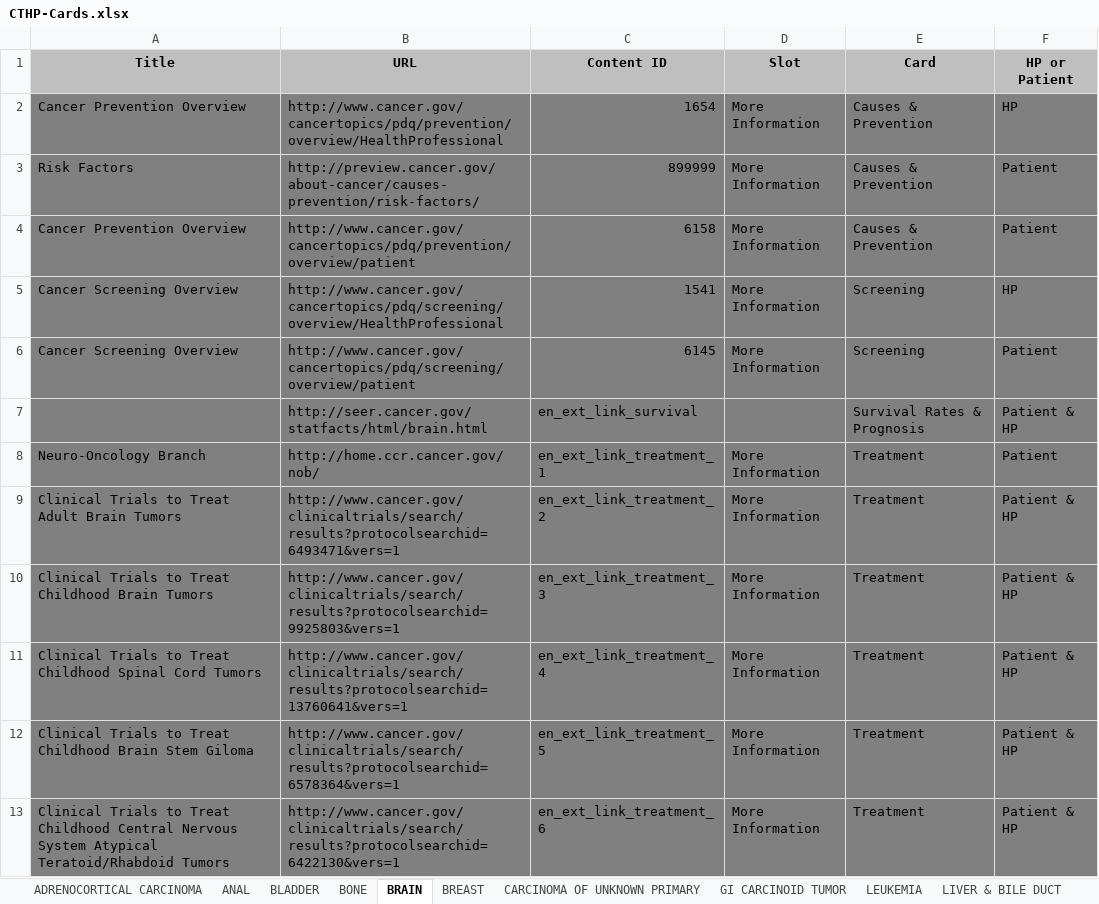
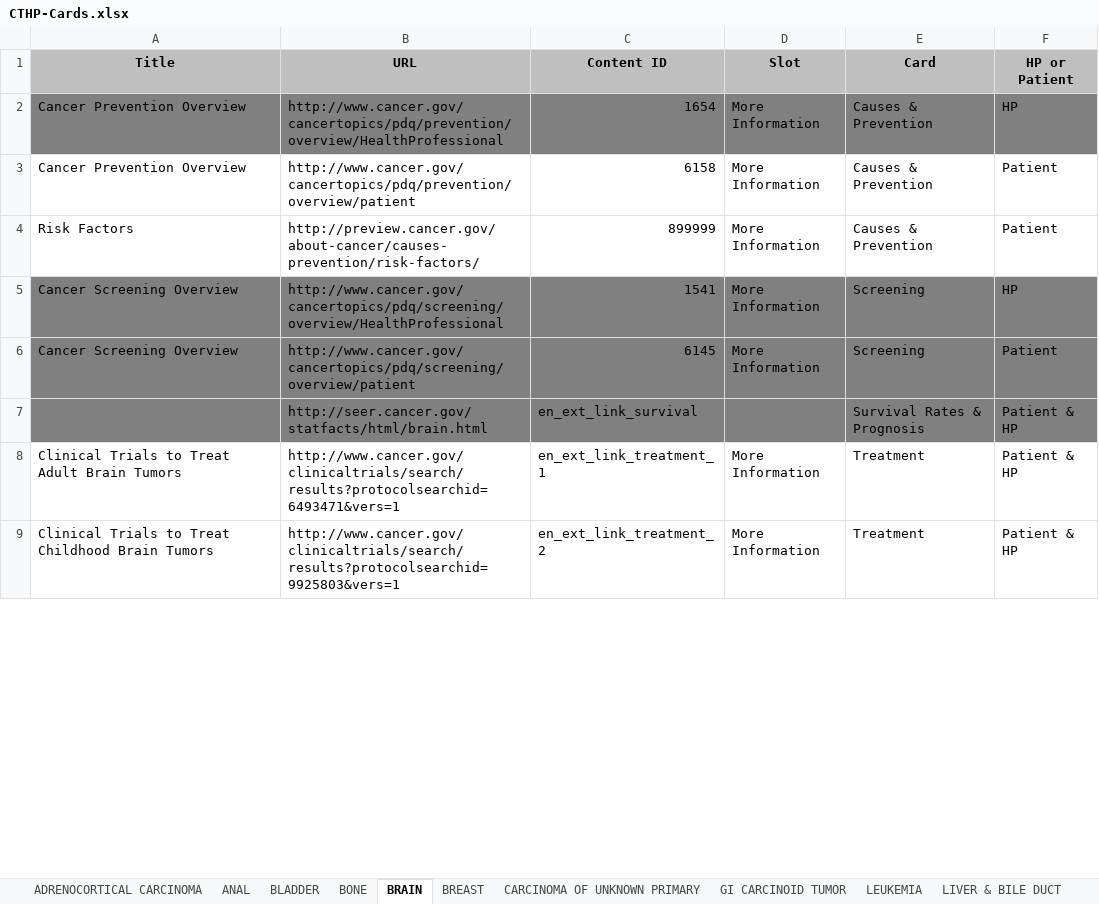
Before and after one commit to NCIOCPL/wcms-daisy, an Excel workbook: Daisy-xls/IA/CTHP-Cards.xlsx, sheet BRAIN, drawn as a sheet; only a part is shown; values as stored, in another font and other column widths than the file's, no borders; removed rows and columns are numbered as before the commit, all else as after; the diff covers the shown part only; the diff names each change by its address in the sheet, - before the commit and + after, or states it on an @@ line.

```diff
--- a/Daisy-xls/IA/CTHP-Cards.xlsx (sheet BRAIN)
+++ b/Daisy-xls/IA/CTHP-Cards.xlsx (sheet BRAIN)
@@ row 4 moved to row 3: Cancer Prevention Overview @@
-A4:F4 fill: #808080
+A4:F4 fill: none
-row 8: Neuro-Oncology Branch | http://home.ccr.cancer.gov/nob/ | en_ext_link_treatment_1 | More Information | Treatment | Patient
-A8:F9 fill: #808080
+A8:F9 fill: none
-C8 (Content ID): en_ext_link_treatment_2
+C8 (Content ID): en_ext_link_treatment_1
-C9 (Content ID): en_ext_link_treatment_3
+C9 (Content ID): en_ext_link_treatment_2
-row 11: Clinical Trials to Treat Childhood Spinal Cord Tumors | http://www.cancer.gov/clinicaltrials/search/results?protocolsearchid=13760641&vers=1 | en_ext_link_treatment_4 | More Information | Treatment | Patient & HP
-row 12: Clinical Trials to Treat Childhood Brain Stem Giloma | http://www.cancer.gov/clinicaltrials/search/results?protocolsearchid=6578364&vers=1 | en_ext_link_treatment_5 | More Information | Treatment | Patient & HP
-row 13: Clinical Trials to Treat Childhood Central Nervous System Atypical Teratoid/Rhabdoid Tumors | http://www.cancer.gov/clinicaltrials/search/results?protocolsearchid=6422130&vers=1 | en_ext_link_treatment_6 | More Information | Treatment | Patient & HP
```
Also changed, not shown: 1 added row, 6 removed rows, 3 moved rows and cell formats elsewhere in this sheet, sheet LEUKEMIA, sheet BREAST, sheet LIVER & BILE DUCT, other sheet tabs.
